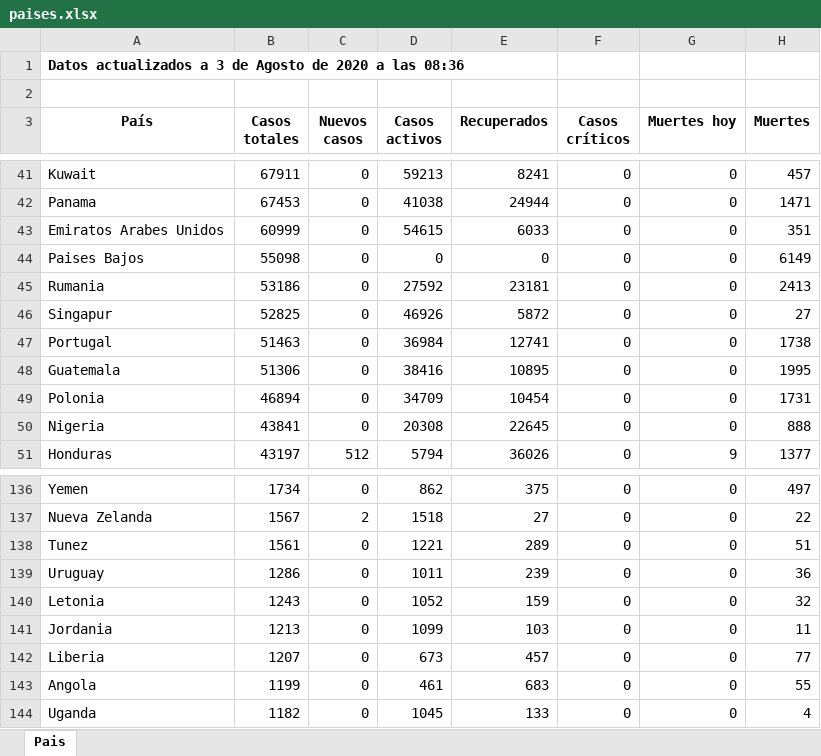
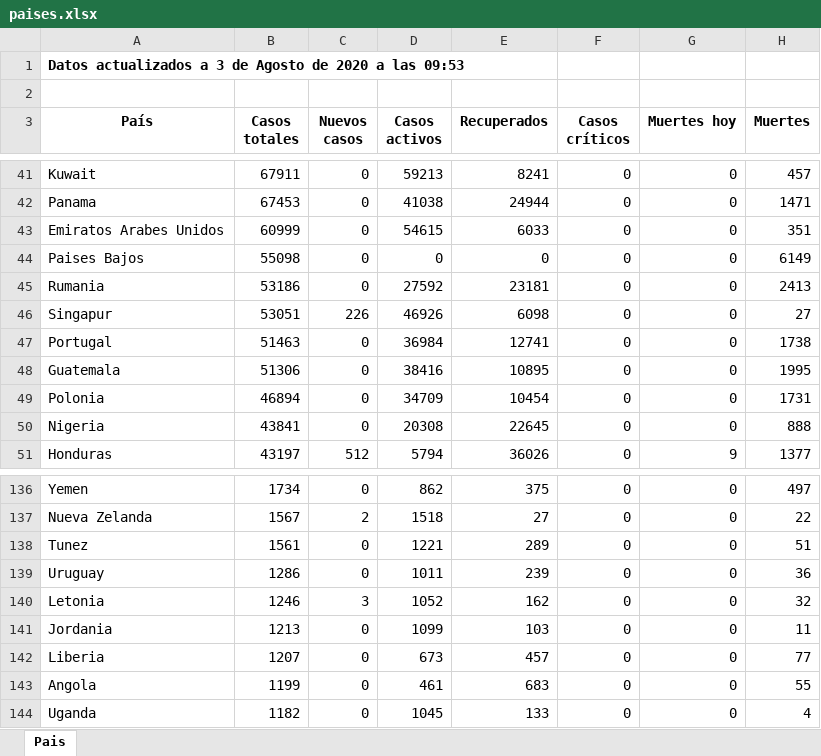
Before and after one commit to Dviejopomata/covid-19-data, an Excel workbook: paises.xlsx, sheet Pais, drawn as a sheet; only a part is shown, gaps mark what is left out; values as stored, in another font and other column widths than the file's, no borders; the diff covers the shown part only; the diff names each change by its address in the sheet, - before the commit and + after, or states it on an @@ line.

```diff
--- a/paises.xlsx (sheet Pais)
+++ b/paises.xlsx (sheet Pais)
-A1 (País): …a las 08:36
+A1 (País): …a las 09:53
-B46 (Casos totales): 52825
+B46 (Casos totales): 53051
-C46 (Nuevos casos): 0
+C46 (Nuevos casos): 226
-E46 (Recuperados): 5872
+E46 (Recuperados): 6098
-B140 (Casos totales): 1243
+B140 (Casos totales): 1246
-C140 (Nuevos casos): 0
+C140 (Nuevos casos): 3
-E140 (Recuperados): 159
+E140 (Recuperados): 162
```
Also changed, not shown: 32 edited cells elsewhere in this sheet, provincias_spain.xlsx, 3 other files.
